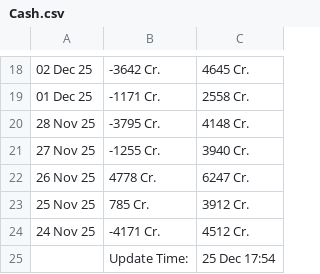
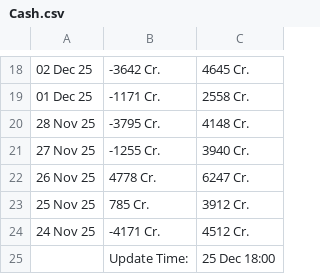
Before and after one commit to saikat-pundit/Index-NAVs, a CSV file: Data/Cash.csv, drawn as a sheet; only a part is shown, gaps mark what is left out; the diff names each change by its address in the sheet, - before the commit and + after, or states it on an @@ line.

```diff
--- a/Data/Cash.csv
+++ b/Data/Cash.csv
-C25: 25 Dec 17:54
+C25: 25 Dec 18:00
```
Also changed, not shown: Data/Economic.csv, Data/GLOBAL_COMMODITIES.csv, 5 other files.
